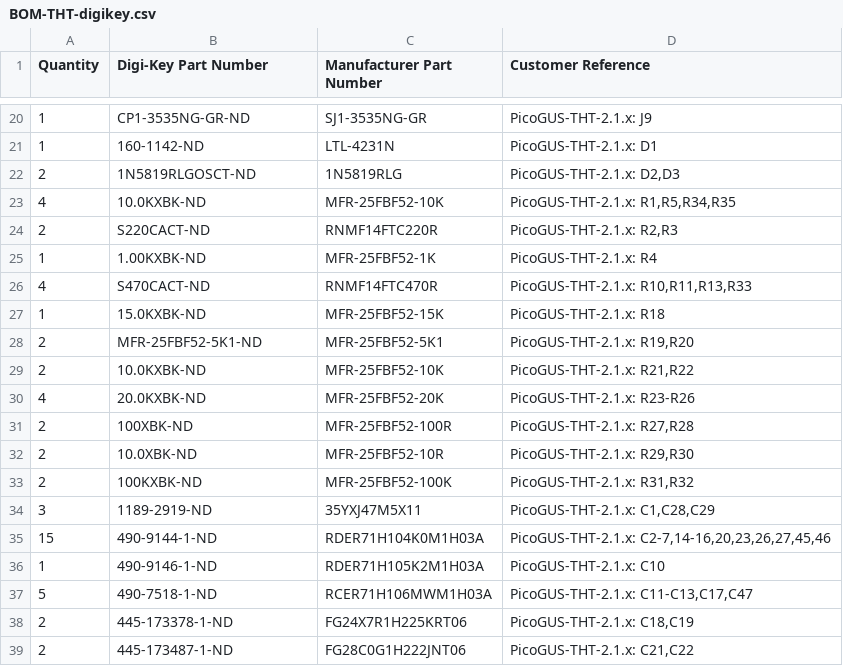
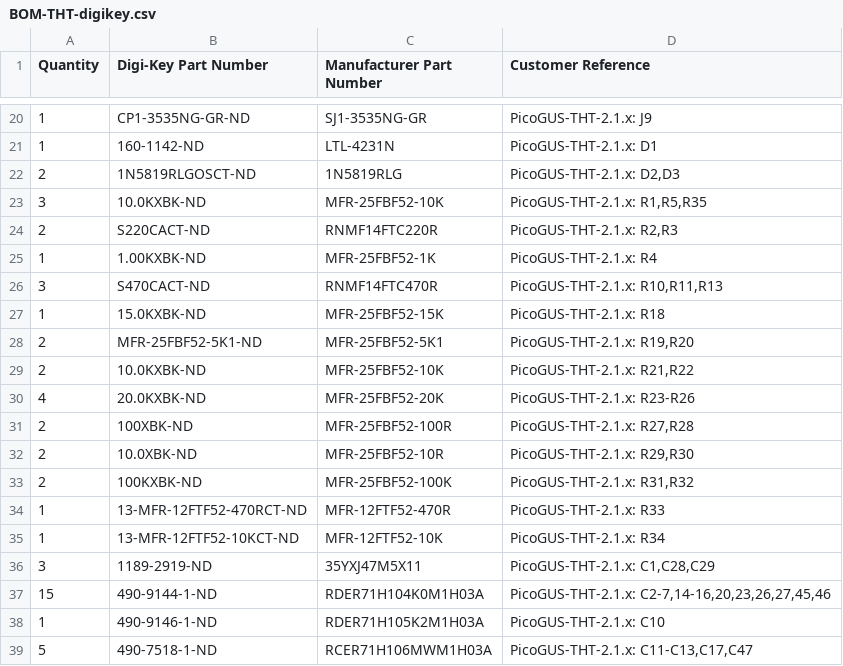
Before and after one commit to waagbo/picogus-tht, a CSV file: hw-tht-v2.1/docs/BOM-THT-digikey.csv, drawn as a sheet; only a part is shown, gaps mark what is left out; the shorter side is filled out with more unchanged rows.

```diff
--- a/hw-tht-v2.1/docs/BOM-THT-digikey.csv
+++ b/hw-tht-v2.1/docs/BOM-THT-digikey.csv
@@ -22,6 +22,6 @@ Quantity,Digi-Key Part Number,Manufacturer Part Number,Customer Reference
 2,1N5819RLGOSCT-ND,1N5819RLG,"PicoGUS-THT-2.1.x: D2,D3"
-4,10.0KXBK-ND,MFR-25FBF52-10K,"PicoGUS-THT-2.1.x: R1,R5,R34,R35"
+3,10.0KXBK-ND,MFR-25FBF52-10K,"PicoGUS-THT-2.1.x: R1,R5,R35"
 2,S220CACT-ND,RNMF14FTC220R,"PicoGUS-THT-2.1.x: R2,R3"
 1,1.00KXBK-ND,MFR-25FBF52-1K,PicoGUS-THT-2.1.x: R4
-4,S470CACT-ND,RNMF14FTC470R,"PicoGUS-THT-2.1.x: R10,R11,R13,R33"
+3,S470CACT-ND,RNMF14FTC470R,"PicoGUS-THT-2.1.x: R10,R11,R13"
 1,15.0KXBK-ND,MFR-25FBF52-15K,PicoGUS-THT-2.1.x: R18
@@ -33,2 +33,4 @@ Quantity,Digi-Key Part Number,Manufacturer Part Number,Customer Reference
 2,100KXBK-ND,MFR-25FBF52-100K,"PicoGUS-THT-2.1.x: R31,R32"
+1,13-MFR-12FTF52-470RCT-ND,MFR-12FTF52-470R,PicoGUS-THT-2.1.x: R33
+1,13-MFR-12FTF52-10KCT-ND,MFR-12FTF52-10K,PicoGUS-THT-2.1.x: R34
 3,1189-2919-ND,35YXJ47M5X11,"PicoGUS-THT-2.1.x: C1,C28,C29"
```
Also changed, not shown: hw-tht-v2.1/docs/BOM-THT-lcsc-order.csv, hw-tht-v2.1/docs/BOM-THT-lcsc.csv, 7 other files.
